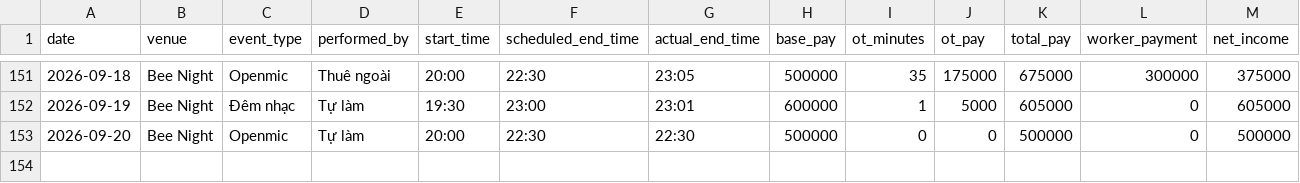
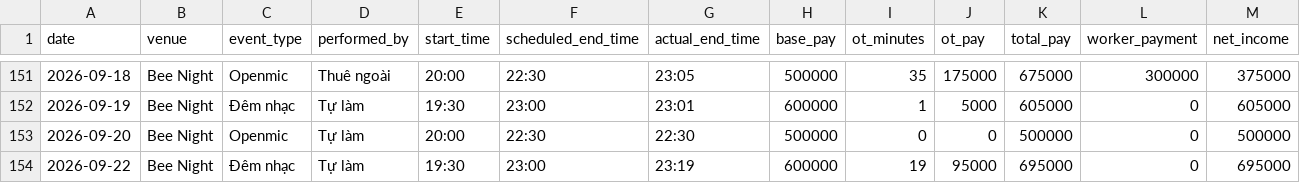
Before and after one commit to taitd1604/Sal_Repo, a CSV file: data/shifts.csv, drawn as a sheet; only a part is shown, gaps mark what is left out; the diff names each change by its address in the sheet, - before the commit and + after, or states it on an @@ line.

Commit message:
chore: log shift via bot at 2026-09-22T16:19:35.046542

```diff
--- a/data/shifts.csv
+++ b/data/shifts.csv
+row 154: 2026-09-22 | Bee Night | Đêm nhạc | Tự làm | 19:30 | 23:00 | 23:19 | 600000 | 19 | 95000 | 695000 | 0 | 695000
```
